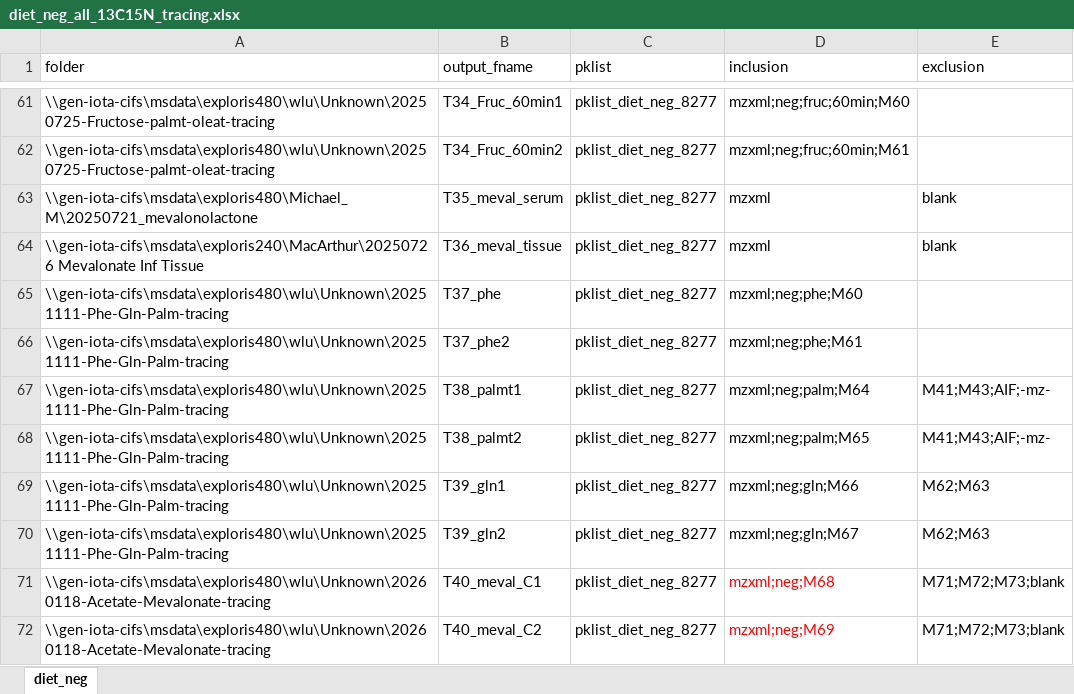
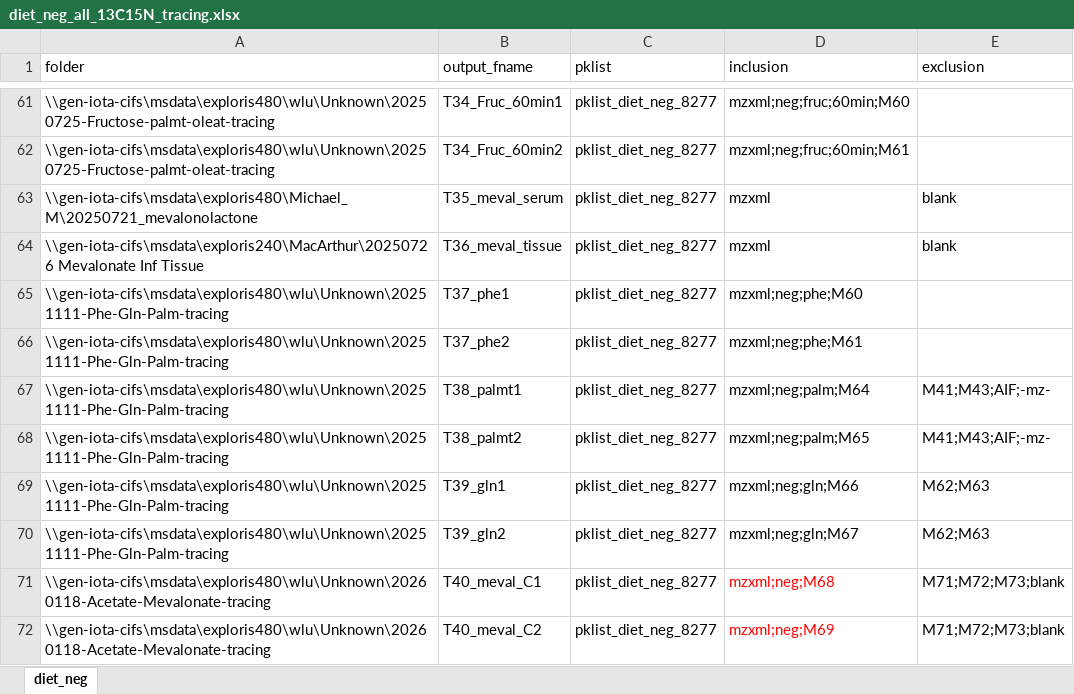
Before and after one commit to xxing9703/autopeak, an Excel workbook: jobs13C15N/diet_neg_all_13C15N_tracing.xlsx, sheet diet_neg, drawn as a sheet; only a part is shown, gaps mark what is left out; values as stored, in another font and other column widths than the file's, no borders; the diff names each change by its address in the sheet, - before the commit and + after, or states it on an @@ line.

Commit message:
Update diet_neg_all_13C15N_tracing.xlsx

```diff
--- a/jobs13C15N/diet_neg_all_13C15N_tracing.xlsx (sheet diet_neg)
+++ b/jobs13C15N/diet_neg_all_13C15N_tracing.xlsx (sheet diet_neg)
-B65 (output_fname): T37_phe
+B65 (output_fname): T37_phe1
```
